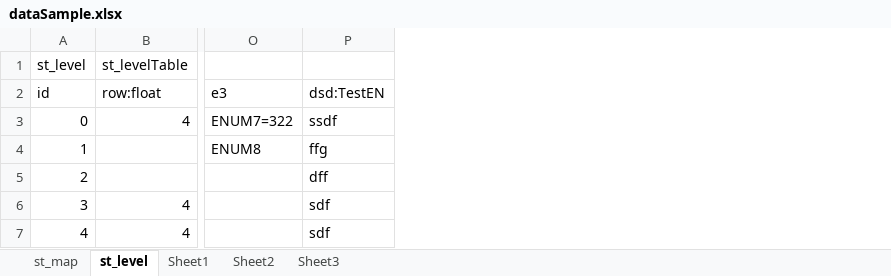
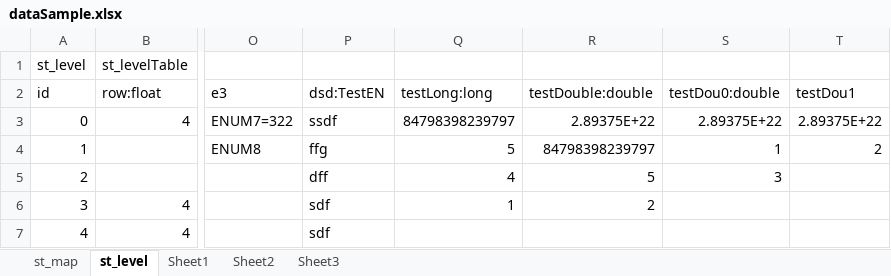
Before and after one commit to nmtoan91/STExcelToClass, an Excel workbook: Assets/STExcelToClass/Editor/dataSample.xlsx, sheet st_level, drawn as a sheet; only a part is shown, gaps mark what is left out; values as stored, in another font and other column widths than the file's, no borders; the diff names each change by its address in the sheet, - before the commit and + after, or states it on an @@ line.

Commit message:
feat: support long and double

```diff
--- a/Assets/STExcelToClass/Editor/dataSample.xlsx (sheet st_level)
+++ b/Assets/STExcelToClass/Editor/dataSample.xlsx (sheet st_level)
+column Q (testLong:long), rows 3-6: 84798398239797 | 5 | 4 | 1
+column R (testDouble:double), rows 3-6: 2.89375E+22 | 84798398239797 | 5 | 2
+column S (testDou0:double), rows 3-5: 2.89375E+22 | 1 | 3
+column T (testDou1), rows 3-4: 2.89375E+22 | 2
```
Also changed, not shown: 9 other files.
